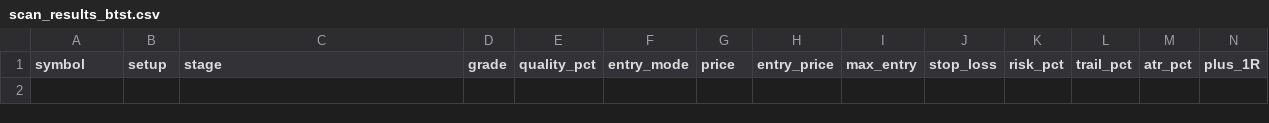
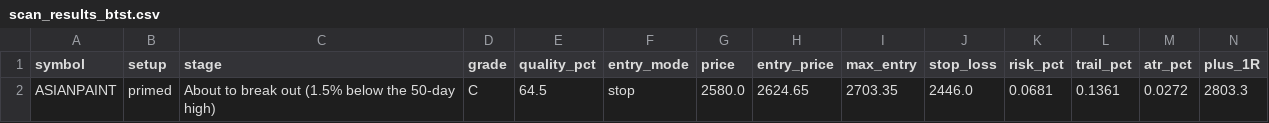
Before and after one commit to spy15007-arch/nifty-scnr, a CSV file: scan_results_btst.csv, drawn as a sheet; only a part is shown; rows hold the shown columns only; the diff names each change by its address in the sheet, - before the commit and + after, or states it on an @@ line.

```diff
--- a/scan_results_btst.csv
+++ b/scan_results_btst.csv
+row 2: ASIANPAINT | primed | About to break out (1.5% below the 50-day high) | C | 64.5 | stop | 2580.0 | 2624.65 | 2703.35 | 2446.0 | 0.0681 | 0.1361 | 0.0272 | 2803.3
```
Also changed, not shown: tracking/trades.csv, 9 other files.
